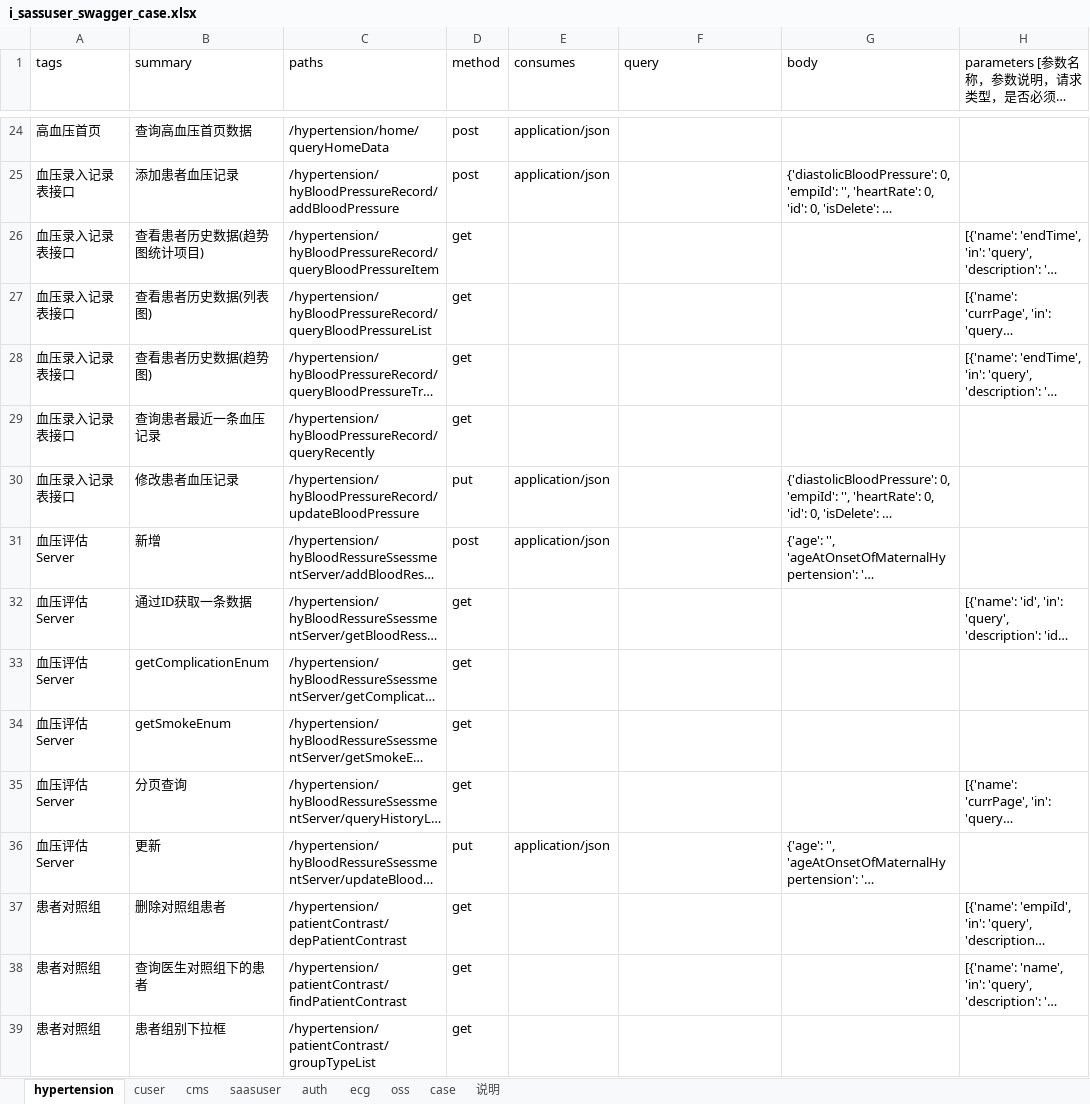
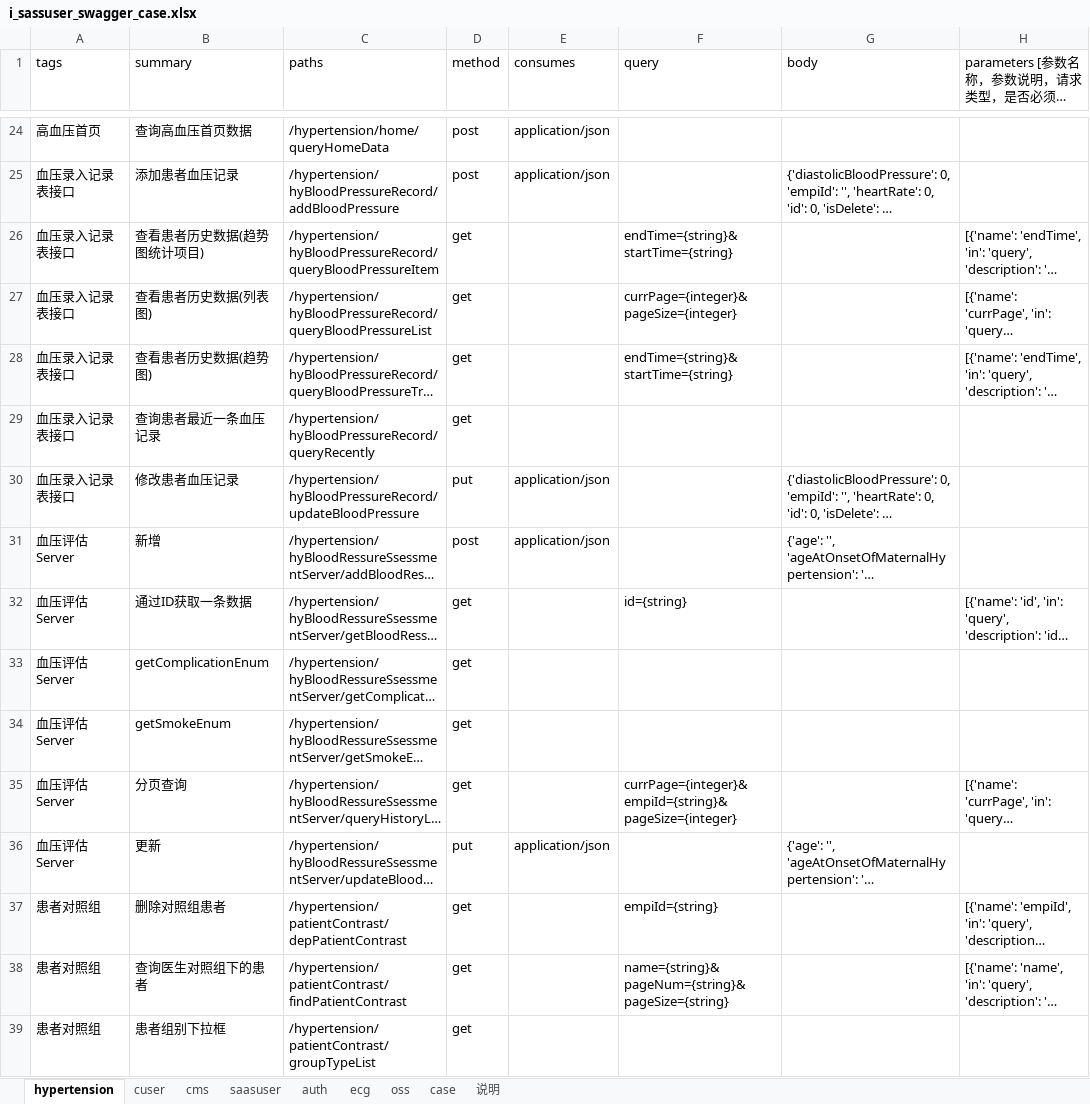
Before and after one commit to skducn/project, an Excel workbook: instance/zyjk/SAAS/iSwagger/i_sassuser_swagger_case.xlsx, sheet hypertension, drawn as a sheet; only a part is shown, gaps mark what is left out; long unchanged cells end in …; values as stored, in another font and other column widths than the file's, no borders; the diff covers the shown part only; the diff names each change by its address in the sheet, - before the commit and + after, or states it on an @@ line.

```diff
--- a/instance/zyjk/SAAS/iSwagger/i_sassuser_swagger_case.xlsx (sheet hypertension)
+++ b/instance/zyjk/SAAS/iSwagger/i_sassuser_swagger_case.xlsx (sheet hypertension)
-F26 (query): (empty)
+F26 (query): endTime={string}&startTime={string}
-F27 (query): (empty)
+F27 (query): currPage={integer}&pageSize={integer}
-F28 (query): (empty)
+F28 (query): endTime={string}&startTime={string}
-F32 (query): (empty)
+F32 (query): id={string}
-F35 (query): (empty)
+F35 (query): currPage={integer}&empiId={string}&pageSize={integer}
-F37 (query): (empty)
+F37 (query): empiId={string}
-F38 (query): (empty)
+F38 (query): name={string}&pageNum={string}&pageSize={string}
```
Also changed, not shown: 28 edited cells elsewhere in this sheet, sheet saasuser, sheet cuser, sheet cms, sheet auth, instance/zyjk/SAAS/i/i_saasuser_case.xlsx, 6 other files.
